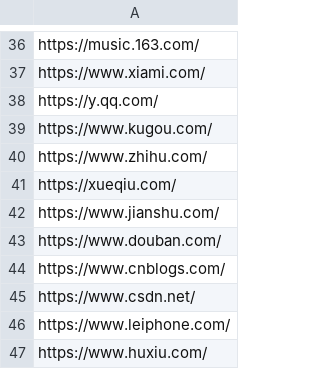
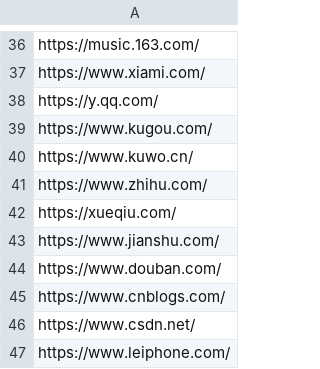
Before and after one commit to herunkang2018/Traffic-Crawling, a CSV file: etc/localized-urls-100-top.csv, drawn as a sheet; only a part is shown, gaps mark what is left out; the shorter side is filled out with more unchanged rows.

Commit message:
add kuwu music

```diff
--- a/etc/localized-urls-100-top.csv
+++ b/etc/localized-urls-100-top.csv
@@ -39,2 +39,3 @@ https://y.qq.com/
 https://www.kugou.com/
+https://www.kuwo.cn/
 https://www.zhihu.com/
```
